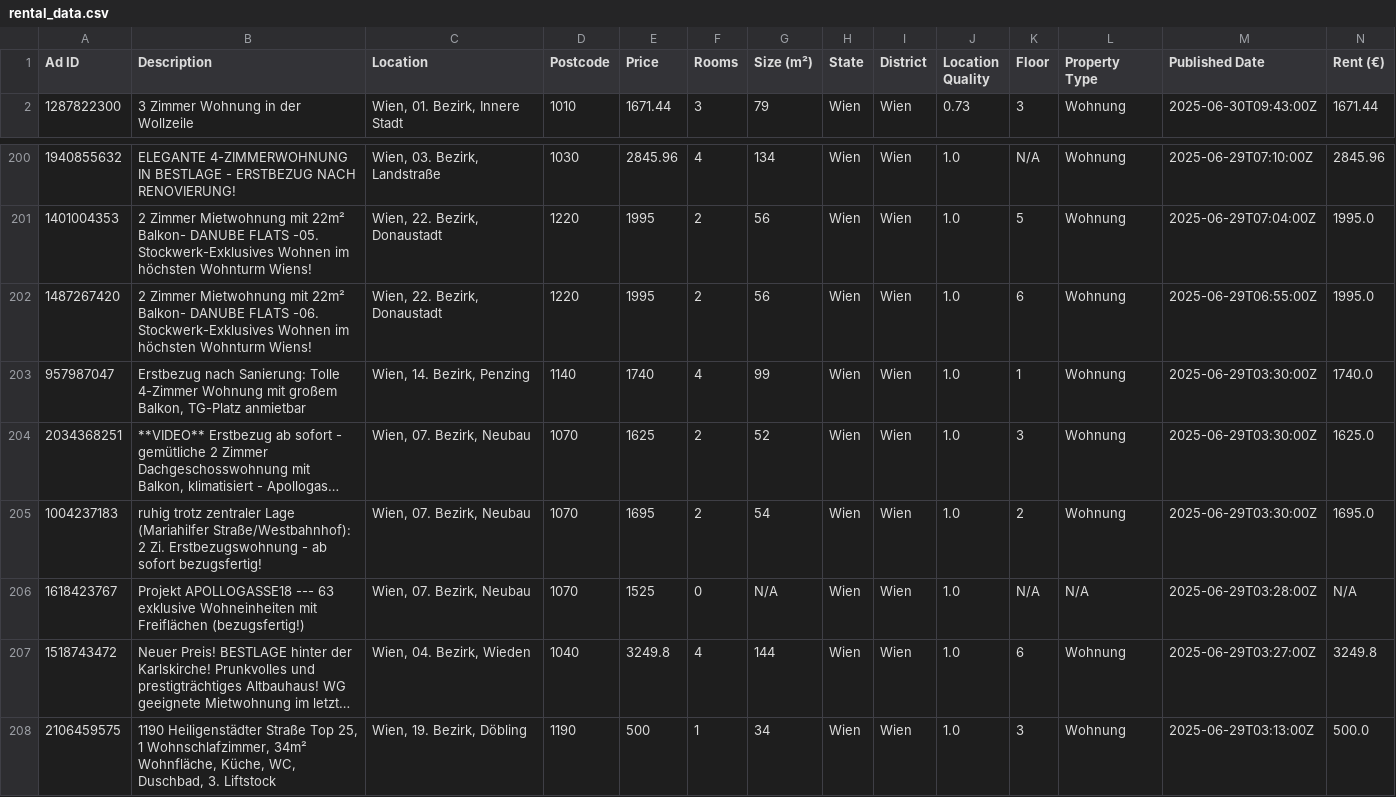
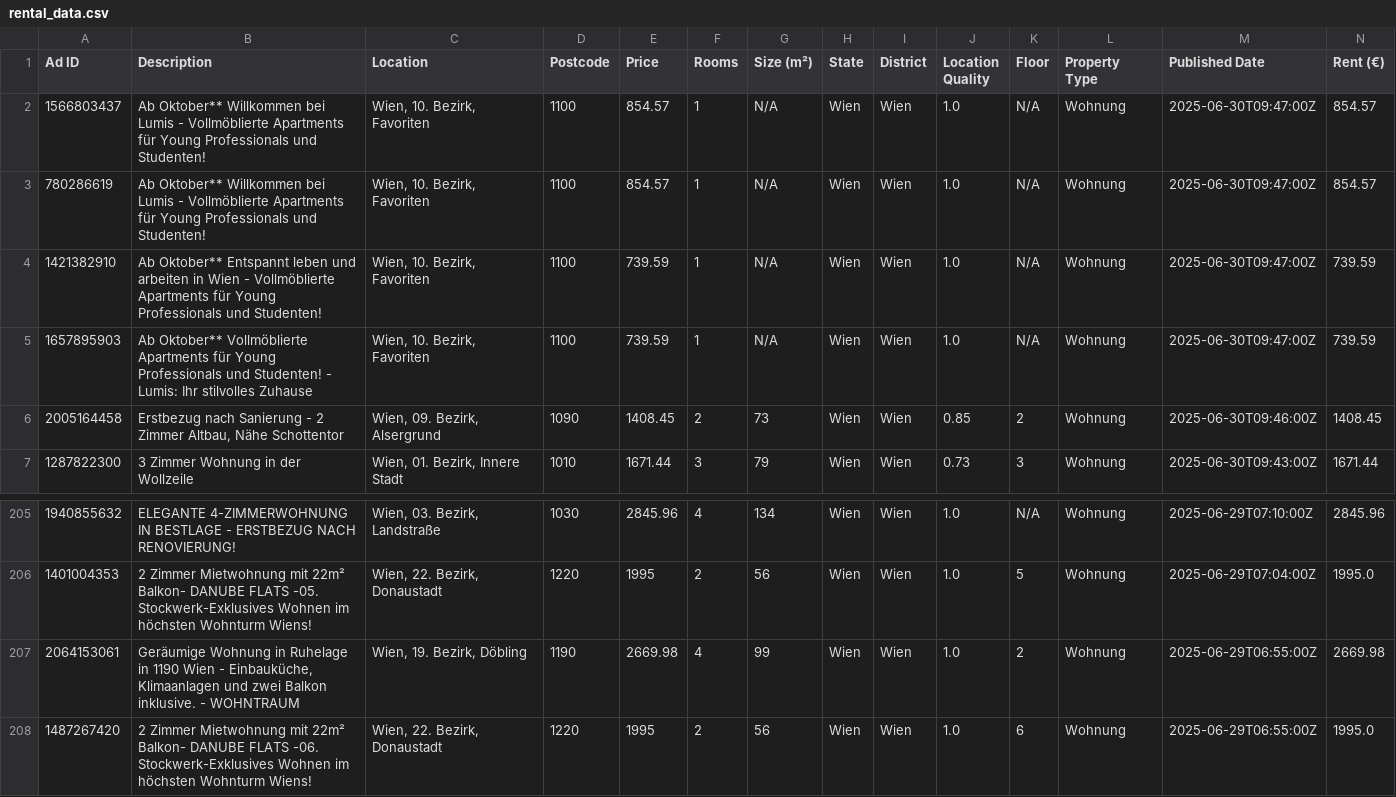
Before and after one commit to nireven/N-renting-in-vienna, a CSV file: listings/rental_data.csv, drawn as a sheet; only a part is shown, gaps mark what is left out; the shorter side is filled out with more unchanged rows; long unchanged cells end in …; rows hold the shown columns only; the diff names each change by its address in the sheet, - before the commit and + after, or states it on an @@ line.

```diff
--- a/listings/rental_data.csv
+++ b/listings/rental_data.csv
+row 2: 1566803437 | Ab Oktober** Willkommen bei Lumis - Vollmöblierte Apartments für Young Professionals und Studenten! | Wien, 10. Bezirk, Favoriten | 1100 | 854.57 | 1 | N/A | Wien | Wien | 1.0 | N/A | Wohnung | 2025-06-30T09:47:00Z | 854.57
+row 3: 780286619 | Ab Oktober** Willkommen bei Lumis - Vollmöblierte Apartments für Young Professionals und Studenten! | Wien, 10. Bezirk, Favoriten | 1100 | 854.57 | 1 | N/A | Wien | Wien | 1.0 | N/A | Wohnung | 2025-06-30T09:47:00Z | 854.57
+row 4: 1421382910 | Ab Oktober** Entspannt leben und arbeiten in Wien - Vollmöblierte Apartments für Young Professionals und Studenten! | Wien, 10. Bezirk, Favoriten | 1100 | 739.59 | 1 | N/A | Wien | Wien | 1.0 | N/A | Wohnung | 2025-06-30T09:47:00Z | 739.59
+row 5: 1657895903 | Ab Oktober** Vollmöblierte Apartments für Young Professionals und Studenten! - Lumis: Ihr stilvolles Zuhause | Wien, 10. Bezirk, Favoriten | 1100 | 739.59 | 1 | N/A | Wien | Wien | 1.0 | N/A | Wohnung | 2025-06-30T09:47:00Z | 739.59
+row 6: 2005164458 | Erstbezug nach Sanierung - 2 Zimmer Altbau, Nähe Schottentor | Wien, 09. Bezirk, Alsergrund | 1090 | 1408.45 | 2 | 73 | Wien | Wien | 0.85 | 2 | Wohnung | 2025-06-30T09:46:00Z | 1408.45
+row 207: 2064153061 | Geräumige Wohnung in Ruhelage in 1190 Wien - Einbauküche, Klimaanlagen und zwei Balkon inklusive. - WOHNTRAUM | Wien, 19. Bezirk, Döbling | 1190 | 2669.98 | 4 | 99 | Wien | Wien | 1.0 | 2 | Wohnung | 2025-06-29T06:55:00Z | 2669.98
```
